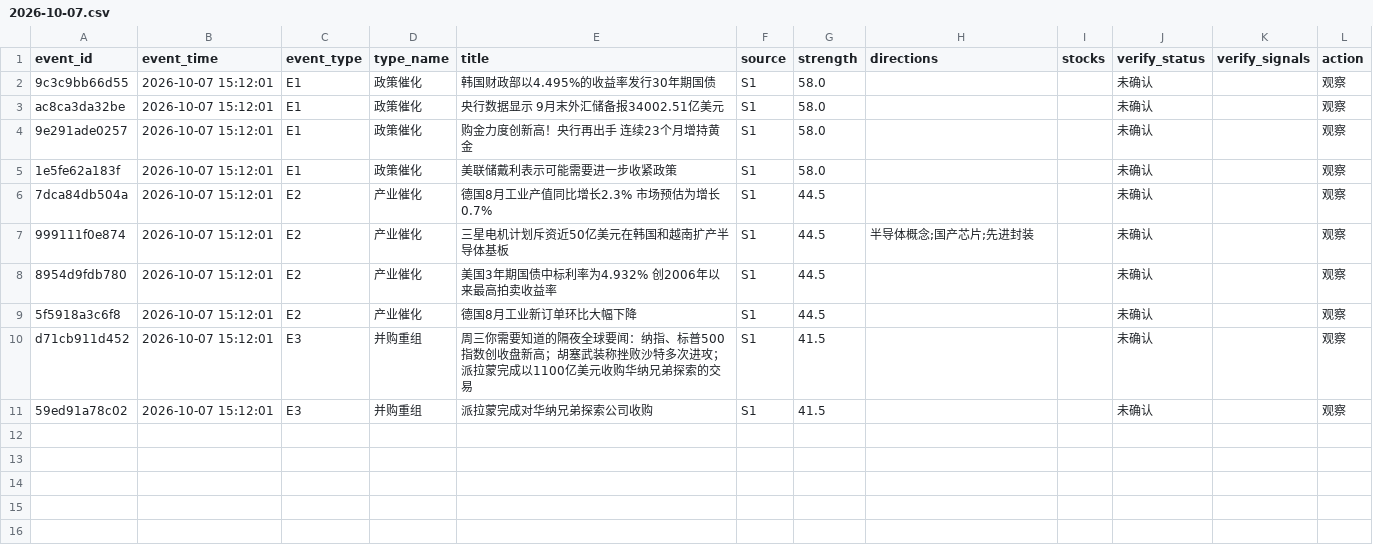
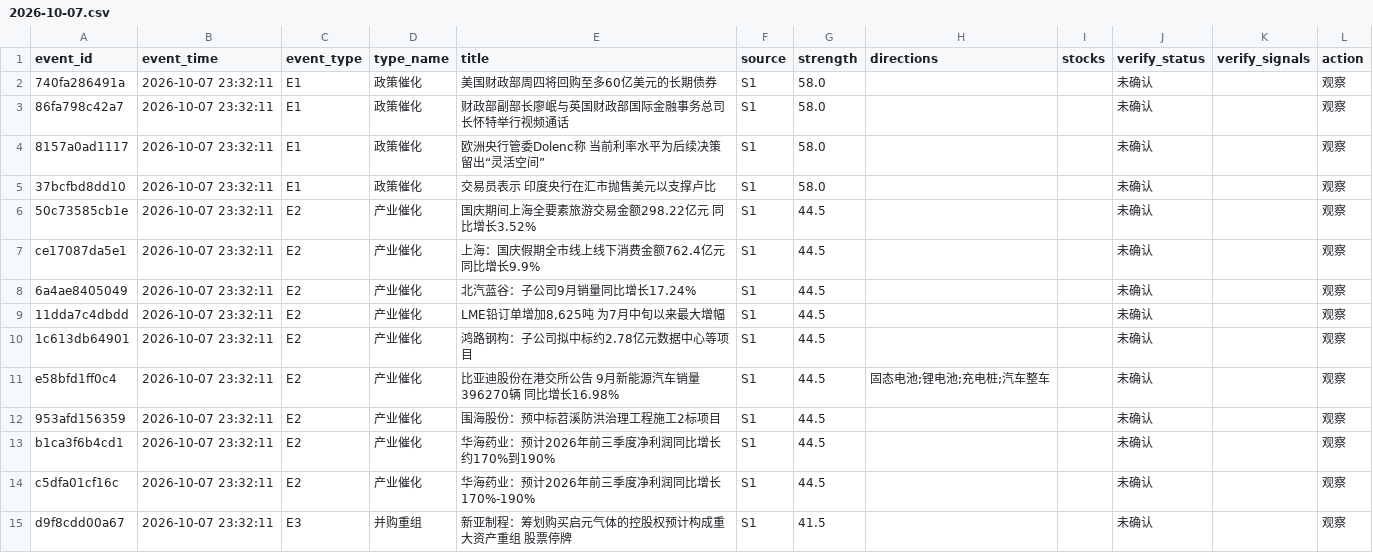
Before and after one commit to ghgzl/daily_stock_analysis, a CSV file: news_scanner/watchlist/2026-10-07.csv, drawn as a sheet.

```diff
--- a/news_scanner/watchlist/2026-10-07.csv
+++ b/news_scanner/watchlist/2026-10-07.csv
@@ -1,11 +1,15 @@
 event_id,event_time,event_type,type_name,title,source,strength,directions,stocks,verify_status,verify_signals,action
-9c3c9bb66d55,2026-10-07 15:12:01,E1,政策催化,韩国财政部以4.495%的收益率发行30年期国债,S1,58.0,,,未确认,,观察
-ac8ca3da32be,2026-10-07 15:12:01,E1,政策催化,央行数据显示 9月末外汇储备报34002.51亿美元,S1,58.0,,,未确认,,观察
-9e291ade0257,2026-10-07 15:12:01,E1,政策催化,购金力度创新高！央行再出手 连续23个月增持黄金,S1,58.0,,,未确认,,观察
-1e5fe62a183f,2026-10-07 15:12:01,E1,政策催化,美联储戴利表示可能需要进一步收紧政策,S1,58.0,,,未确认,,观察
-7dca84db504a,2026-10-07 15:12:01,E2,产业催化,德国8月工业产值同比增长2.3% 市场预估为增长0.7%,S1,44.5,,,未确认,,观察
-999111f0e874,2026-10-07 15:12:01,E2,产业催化,三星电机计划斥资近50亿美元在韩国和越南扩产半导体基板,S1,44.5,半导体概念;国产芯片;先进封装,,未确认,,观察
-8954d9fdb780,2026-10-07 15:12:01,E2,产业催化,美国3年期国债中标利率为4.932% 创2006年以来最高拍卖收益率,S1,44.5,,,未确认,,观察
-5f5918a3c6f8,2026-10-07 15:12:01,E2,产业催化,德国8月工业新订单环比大幅下降,S1,44.5,,,未确认,,观察
-d71cb911d452,2026-10-07 15:12:01,E3,并购重组,周三你需要知道的隔夜全球要闻：纳指、标普500指数创收盘新高；胡塞武装称挫败沙特多次进攻；派拉蒙完成以1100亿美元收购华纳兄弟探索的交易,S1,41.5,,,未确认,,观察
-59ed91a78c02,2026-10-07 15:12:01,E3,并购重组,派拉蒙完成对华纳兄弟探索公司收购,S1,41.5,,,未确认,,观察
+740fa286491a,2026-10-07 23:32:11,E1,政策催化,美国财政部周四将回购至多60亿美元的长期债券,S1,58.0,,,未确认,,观察
+86fa798c42a7,2026-10-07 23:32:11,E1,政策催化,财政部副部长廖岷与英国财政部国际金融事务总司长怀特举行视频通话,S1,58.0,,,未确认,,观察
+8157a0ad1117,2026-10-07 23:32:11,E1,政策催化,欧洲央行管委Dolenc称 当前利率水平为后续决策留出“灵活空间”,S1,58.0,,,未确认,,观察
+37bcfbd8dd10,2026-10-07 23:32:11,E1,政策催化,交易员表示 印度央行在汇市抛售美元以支撑卢比,S1,58.0,,,未确认,,观察
+50c73585cb1e,2026-10-07 23:32:11,E2,产业催化,国庆期间上海全要素旅游交易金额298.22亿元 同比增长3.52%,S1,44.5,,,未确认,,观察
+ce17087da5e1,2026-10-07 23:32:11,E2,产业催化,上海：国庆假期全市线上线下消费金额762.4亿元 同比增长9.9%,S1,44.5,,,未确认,,观察
+6a4ae8405049,2026-10-07 23:32:11,E2,产业催化,北汽蓝谷：子公司9月销量同比增长17.24%,S1,44.5,,,未确认,,观察
+11dda7c4dbdd,2026-10-07 23:32:11,E2,产业催化,"LME铅订单增加8,625吨 为7月中旬以来最大增幅",S1,44.5,,,未确认,,观察
+1c613db64901,2026-10-07 23:32:11,E2,产业催化,鸿路钢构：子公司拟中标约2.78亿元数据中心等项目,S1,44.5,,,未确认,,观察
+e58bfd1ff0c4,2026-10-07 23:32:11,E2,产业催化,比亚迪股份在港交所公告 9月新能源汽车销量396270辆 同比增长16.98%,S1,44.5,固态电池;锂电池;充电桩;汽车整车,,未确认,,观察
+953afd156359,2026-10-07 23:32:11,E2,产业催化,围海股份：预中标苕溪防洪治理工程施工2标项目,S1,44.5,,,未确认,,观察
+b1ca3f6b4cd1,2026-10-07 23:32:11,E2,产业催化,华海药业：预计2026年前三季度净利润同比增长约170%到190%,S1,44.5,,,未确认,,观察
+c5dfa01cf16c,2026-10-07 23:32:11,E2,产业催化,华海药业：预计2026年前三季度净利润同比增长170%-190%,S1,44.5,,,未确认,,观察
+d9f8cdd00a67,2026-10-07 23:32:11,E3,并购重组,新亚制程：筹划购买启元气体的控股权预计构成重大资产重组 股票停牌,S1,41.5,,,未确认,,观察
```
Also changed, not shown: 1 other file.
